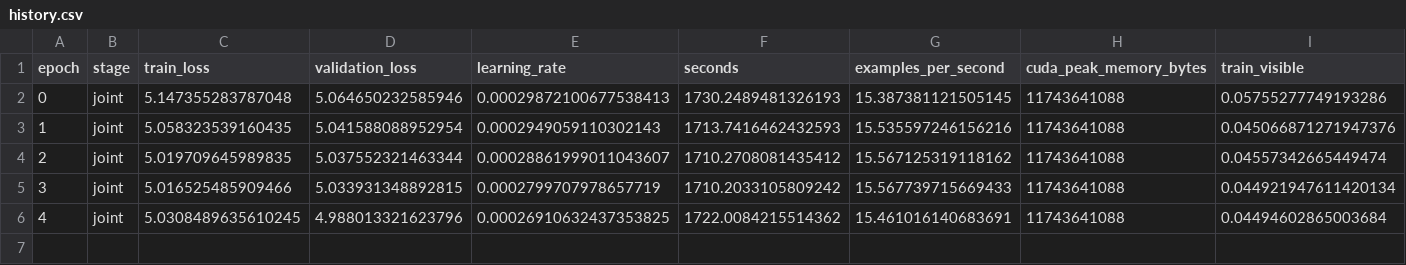
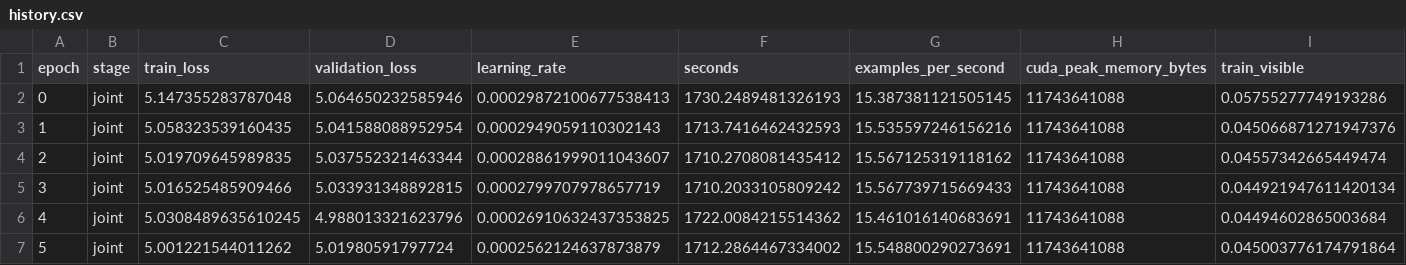
Before and after one commit to JulianAttemptsCoding/Fast-MC-CBSC, a CSV file: exhibition/data/v3_screening/v3-s2-response/history.csv, drawn as a sheet; only a part is shown; rows hold the shown columns only; the diff names each change by its address in the sheet, - before the commit and + after, or states it on an @@ line.

Commit message:
fix(eval): verify battery checkpoint identity
Reject mislabeled checkpoint epochs before generation and record artifact hashes. Quarantine the f-03 report that evaluated inherited B0, and retain S2 epoch-5 evidence.

```diff
--- a/exhibition/data/v3_screening/v3-s2-response/history.csv
+++ b/exhibition/data/v3_screening/v3-s2-response/history.csv
+row 7: 5 | joint | 5.001221544011262 | 5.01980591797724 | 0.0002562124637873879 | 1712.2864467334002 | 15.548800290273691 | 11743641088 | 0.045003776174791864
```
Also changed, not shown: exhibition/data/v3_screening_history.csv, 17 other files.
